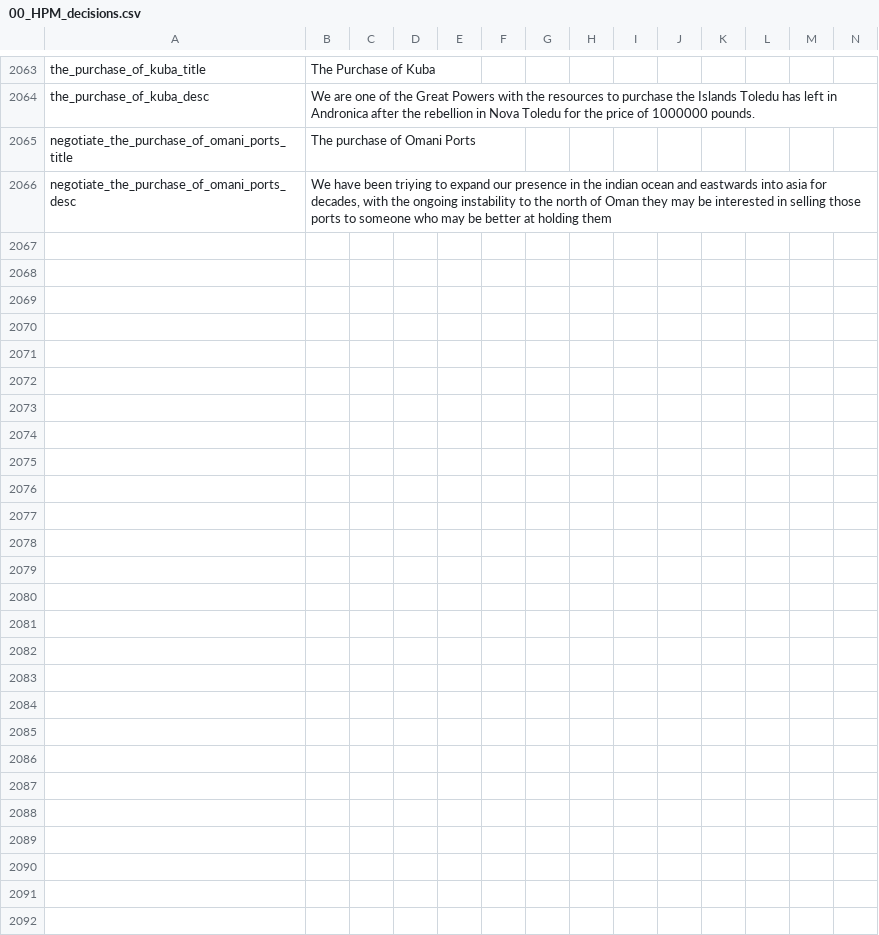
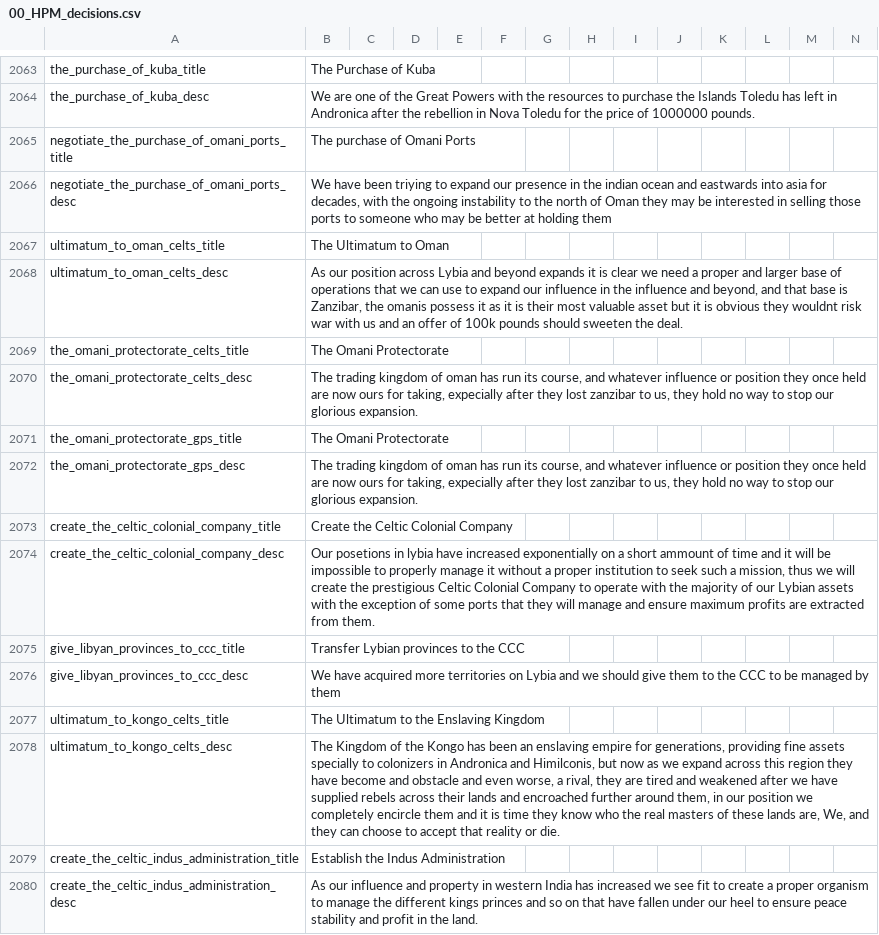
Before and after one commit to Destaro/TNS, a CSV file: struggle/localisation/00_HPM_decisions.csv, drawn as a sheet; only a part is shown, gaps mark what is left out; rows hold the shown columns only; the diff names each change by its address in the sheet, - before the commit and + after, or states it on an @@ line.

```diff
--- a/struggle/localisation/00_HPM_decisions.csv
+++ b/struggle/localisation/00_HPM_decisions.csv
+row 2067: ultimatum_to_oman_celts_title | The Ultimatum to Oman
+row 2068: ultimatum_to_oman_celts_desc | As our position across Lybia and beyond expands it is clear we need a proper and larger base of operations that we can use to expand our influence in the influence and beyond, and that base is Zanzibar, the omanis possess it as it is their most valuable asset but it is obvious they wouldnt risk war with us and an offer of 100k pounds should sweeten the deal.
+row 2069: the_omani_protectorate_celts_title | The Omani Protectorate
+row 2070: the_omani_protectorate_celts_desc | The trading kingdom of oman has run its course, and whatever influence or position they once held are now ours for taking, expecially after they lost zanzibar to us, they hold no way to stop our glorious expansion.
+row 2071: the_omani_protectorate_gps_title | The Omani Protectorate
+row 2072: the_omani_protectorate_gps_desc | The trading kingdom of oman has run its course, and whatever influence or position they once held are now ours for taking, expecially after they lost zanzibar to us, they hold no way to stop our glorious expansion.
+row 2073: create_the_celtic_colonial_company_title | Create the Celtic Colonial Company
+row 2074: create_the_celtic_colonial_company_desc | Our posetions in lybia have increased exponentially on a short ammount of time and it will be impossible to properly manage it without a proper institution to seek such a mission, thus we will create the prestigious Celtic Colonial Company to operate with the majority of our Lybian assets with the exception of some ports that they will manage and ensure maximum profits are extracted from them.
+row 2075: give_libyan_provinces_to_ccc_title | Transfer Lybian provinces to the CCC
+row 2076: give_libyan_provinces_to_ccc_desc | We have acquired more territories on Lybia and we should give them to the CCC to be managed by them
+row 2077: ultimatum_to_kongo_celts_title | The Ultimatum to the Enslaving Kingdom
+row 2078: ultimatum_to_kongo_celts_desc | The Kingdom of the Kongo has been an enslaving empire for generations, providing fine assets specially to colonizers in Andronica and Himilconis, but now as we expand across this region they have become and obstacle and even worse, a rival, they are tired and weakened after we have supplied rebels across their lands and encroached further around them, in our position we completely encircle them and it is time they know who the real masters of these lands are, We, and they can choose to accept that reality or die.
+row 2079: create_the_celtic_indus_administration_title | Establish the Indus Administration
+row 2080: create_the_celtic_indus_administration_desc | As our influence and property in western India has increased we see fit to create a proper organism to manage the different kings princes and so on that have fallen under our heel to ensure peace stability and profit in the land.
```
Also changed, not shown: 4 other files.
